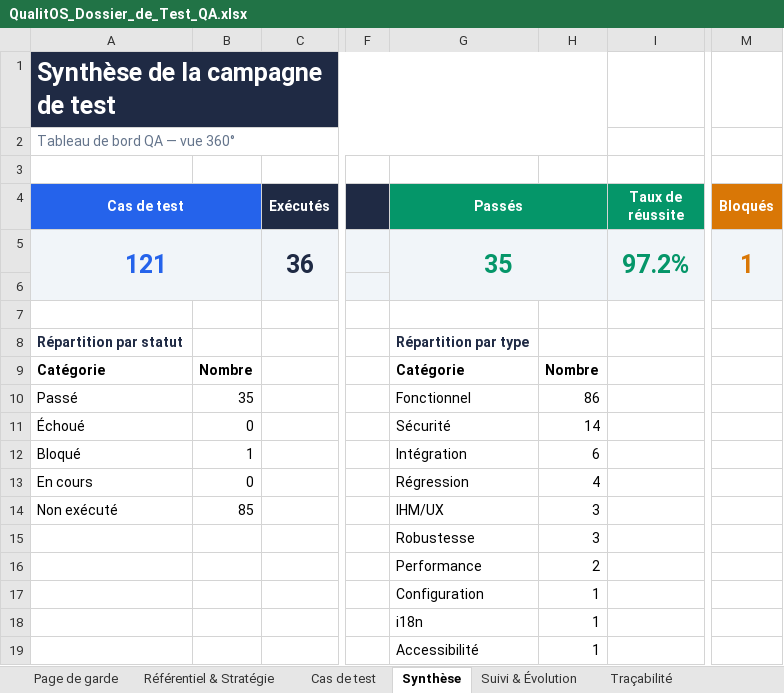
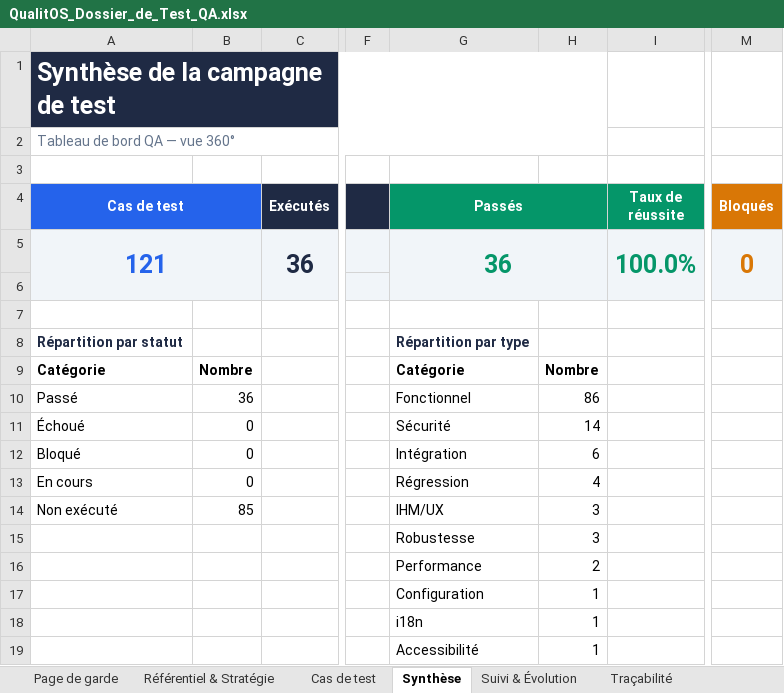
Before and after one commit to Couldevlop/qualitos, an Excel workbook: docs/qa/QualitOS_Dossier_de_Test_QA.xlsx, sheet Synthèse, drawn as a sheet; only a part is shown, gaps mark what is left out; values as stored, in another font and other column widths than the file's, no borders; charts and pictures not drawn; the diff names each change by its address in the sheet, - before the commit and + after, or states it on an @@ line.

```diff
--- a/docs/qa/QualitOS_Dossier_de_Test_QA.xlsx (sheet Synthèse)
+++ b/docs/qa/QualitOS_Dossier_de_Test_QA.xlsx (sheet Synthèse)
-G5 (Passés): 35
+G5 (Passés): 36
-I5 (Taux de réussite): 97.2%
+I5 (Taux de réussite): 100.0%
-M5 (Bloqués): 1
+M5 (Bloqués): 0
-B10: 35
+B10: 36
-B12: 1
+B12: 0
```
Also changed, not shown: sheet Journal d'anomalies, sheet Cas de test, sheet Suivi & Évolution, 2 other files.
